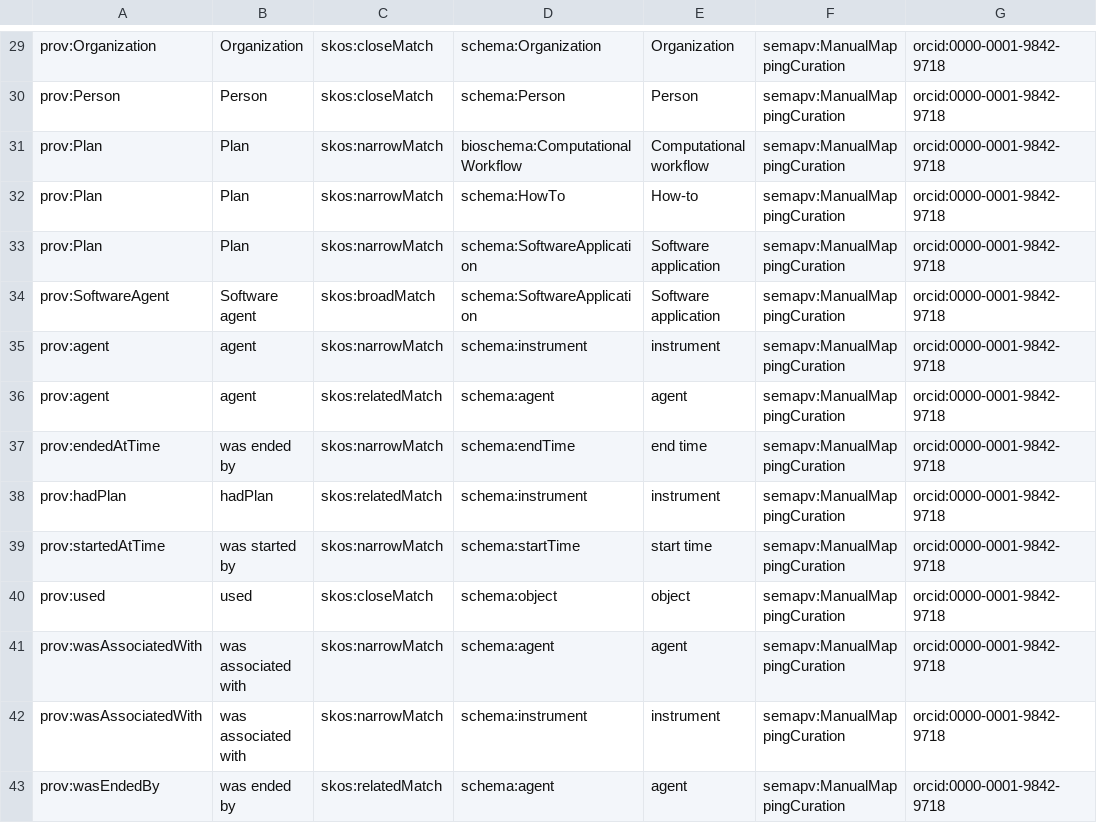
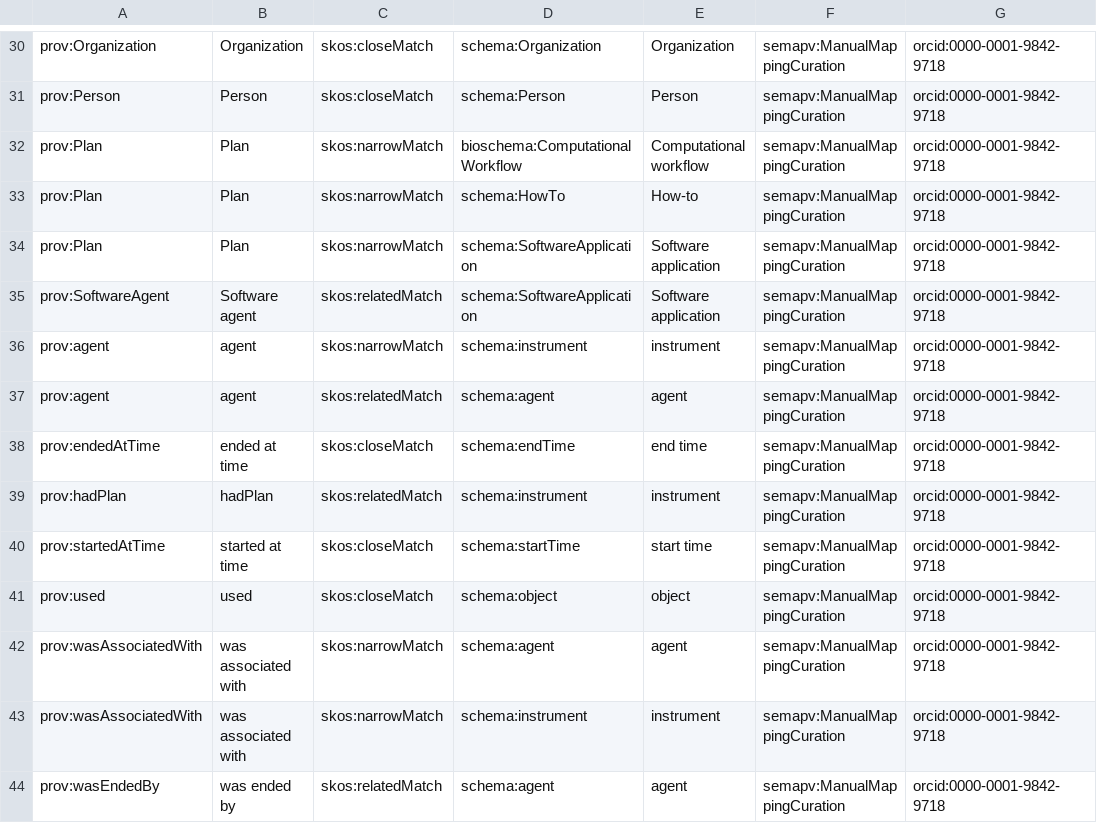
Before and after one commit to ResearchObject/workflow-run-crate-paper, a TSV file: mapping/prov-mapping-w-metadata.tsv, drawn as a sheet; only a part is shown, gaps mark what is left out; addresses are those after the commit; the diff covers the shown part only; the diff names each change by its address in the sheet, - before the commit and + after, or states it on an @@ line.

```diff
--- a/mapping/prov-mapping-w-metadata.tsv
+++ b/mapping/prov-mapping-w-metadata.tsv
-C35: skos:broadMatch
+C35: skos:relatedMatch
-B38: was ended by
+B38: ended at time
-C38: skos:narrowMatch
+C38: skos:closeMatch
-B40: was started by
+B40: started at time
-C40: skos:narrowMatch
+C40: skos:closeMatch
```
Also changed, not shown: 1 added row and 2 edited cells elsewhere in this file, mapping/prov-mapping.tsv, 6 other files.
